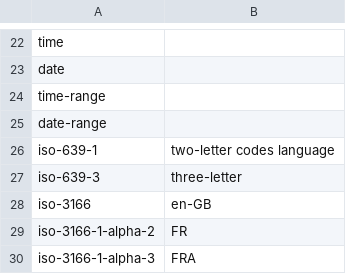
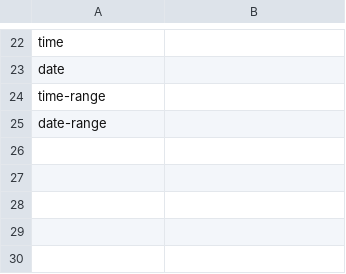
Before and after one commit to flarebyte/snake-knot-picker, a CSV file: doc/design-meta/examples/validation.csv, drawn as a sheet; only a part is shown, gaps mark what is left out.

Commit message:
Remove iso language

```diff
--- a/doc/design-meta/examples/validation.csv
+++ b/doc/design-meta/examples/validation.csv
@@ -25,6 +25 @@ time-range,,
 date-range,,
-iso-639-1,two-letter codes language,
-iso-639-3,three-letter,
-iso-3166,en-GB
-iso-3166-1-alpha-2,FR
-iso-3166-1-alpha-3,FRA
```
